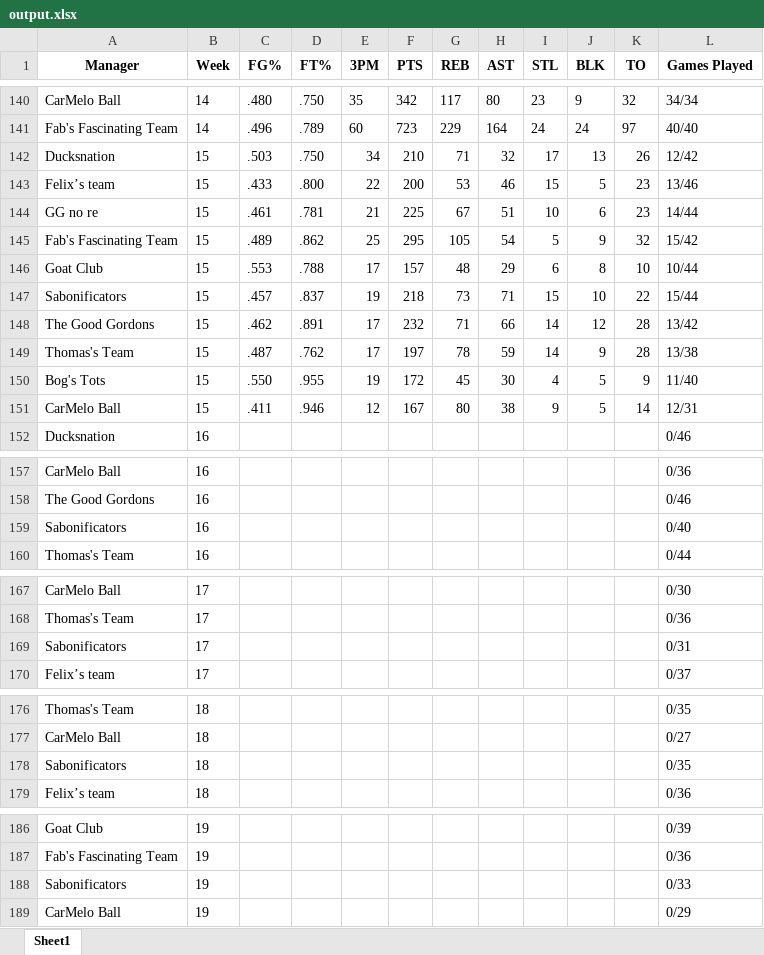
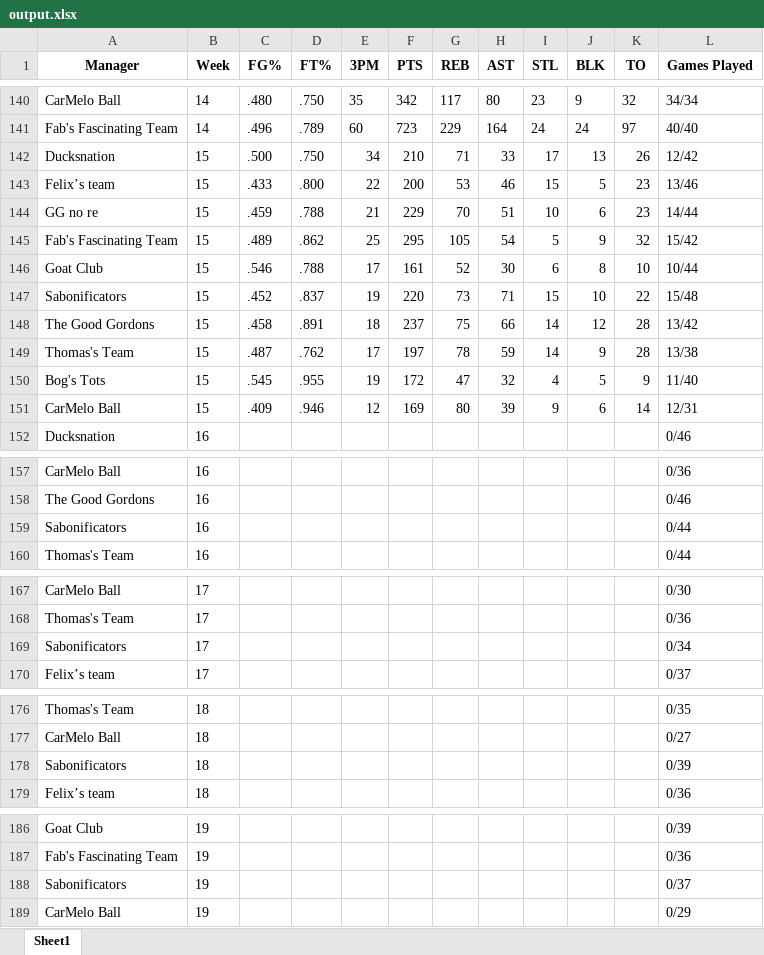
Before and after one commit to jyoun110/FantasyComp, an Excel workbook: output.xlsx, sheet Sheet1, drawn as a sheet; only a part is shown, gaps mark what is left out; values as stored, in another font and other column widths than the file's, no borders; the diff covers the shown part only; the diff names each change by its address in the sheet, - before the commit and + after, or states it on an @@ line.

Commit message:
Daily data update

```diff
--- a/output.xlsx (sheet Sheet1)
+++ b/output.xlsx (sheet Sheet1)
-C142 (FG%): .503
+C142 (FG%): .500
-H142 (AST): 32
+H142 (AST): 33
-C144 (FG%): .461
+C144 (FG%): .459
-D144 (FT%): .781
+D144 (FT%): .788
-F144 (PTS): 225
+F144 (PTS): 229
-G144 (REB): 67
+G144 (REB): 70
-C146 (FG%): .553
+C146 (FG%): .546
-F146 (PTS): 157
+F146 (PTS): 161
-G146 (REB): 48
+G146 (REB): 52
-H146 (AST): 29
+H146 (AST): 30
-C147 (FG%): .457
+C147 (FG%): .452
-F147 (PTS): 218
+F147 (PTS): 220
-L147 (Games Played): 15/44
+L147 (Games Played): 15/48
-C148 (FG%): .462
+C148 (FG%): .458
-E148 (3PM): 17
+E148 (3PM): 18
-F148 (PTS): 232
+F148 (PTS): 237
-G148 (REB): 71
+G148 (REB): 75
-C150 (FG%): .550
+C150 (FG%): .545
-G150 (REB): 45
+G150 (REB): 47
-H150 (AST): 30
+H150 (AST): 32
-C151 (FG%): .411
+C151 (FG%): .409
-F151 (PTS): 167
+F151 (PTS): 169
-H151 (AST): 38
+H151 (AST): 39
-J151 (BLK): 5
+J151 (BLK): 6
-L159 (Games Played): 0/40
+L159 (Games Played): 0/44
-L169 (Games Played): 0/31
+L169 (Games Played): 0/34
-L178 (Games Played): 0/35
+L178 (Games Played): 0/39
-L188 (Games Played): 0/33
+L188 (Games Played): 0/37
```
Also changed, not shown: 1 edited cell elsewhere in this sheet.
